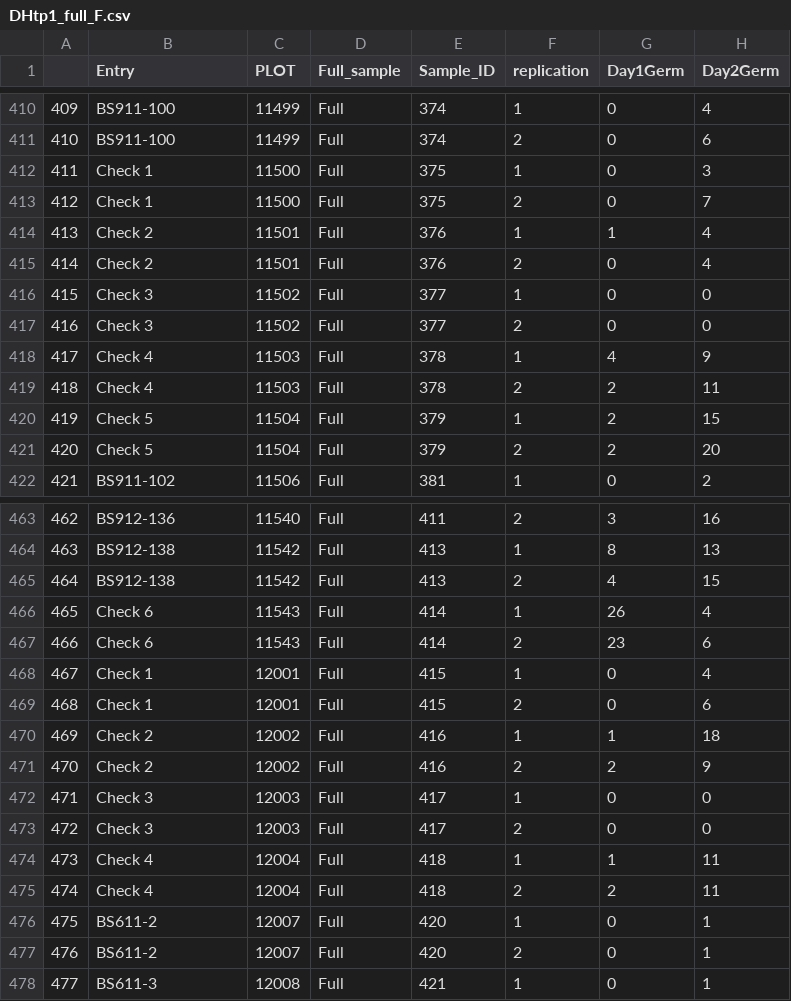
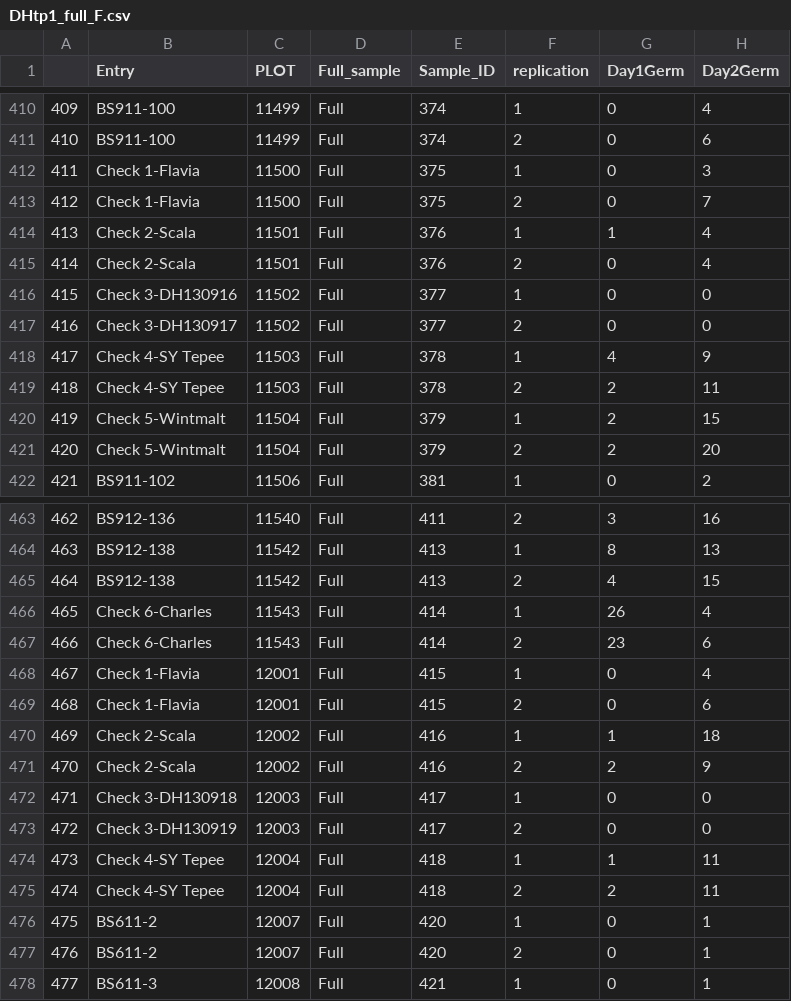
Before and after one commit to karlkunze/BarleyGermination-KK, a CSV file: data/Winter_DH/TP1/DHtp1_full_F.csv, drawn as a sheet; only a part is shown, gaps mark what is left out; the diff covers the shown part only; the diff names each change by its address in the sheet, - before the commit and + after, or states it on an @@ line.

Commit message:
added name to checks, added sample numbers for SN and SR checks

```diff
--- a/data/Winter_DH/TP1/DHtp1_full_F.csv
+++ b/data/Winter_DH/TP1/DHtp1_full_F.csv
-B412:B413 (Entry): Check 1
+B412:B413 (Entry): Check 1-Flavia
-B414:B415 (Entry): Check 2
+B414:B415 (Entry): Check 2-Scala
-B416 (Entry): Check 3
+B416 (Entry): Check 3-DH130916
-B417 (Entry): Check 3
+B417 (Entry): Check 3-DH130917
-B418:B419 (Entry): Check 4
+B418:B419 (Entry): Check 4-SY Tepee
-B420:B421 (Entry): Check 5
+B420:B421 (Entry): Check 5-Wintmalt
-B466:B467 (Entry): Check 6
+B466:B467 (Entry): Check 6-Charles
-B468:B469 (Entry): Check 1
+B468:B469 (Entry): Check 1-Flavia
-B470:B471 (Entry): Check 2
+B470:B471 (Entry): Check 2-Scala
-B472 (Entry): Check 3
+B472 (Entry): Check 3-DH130918
-B473 (Entry): Check 3
+B473 (Entry): Check 3-DH130919
-B474:B475 (Entry): Check 4
+B474:B475 (Entry): Check 4-SY Tepee
```
Also changed, not shown: 90 edited cells elsewhere in this file.
